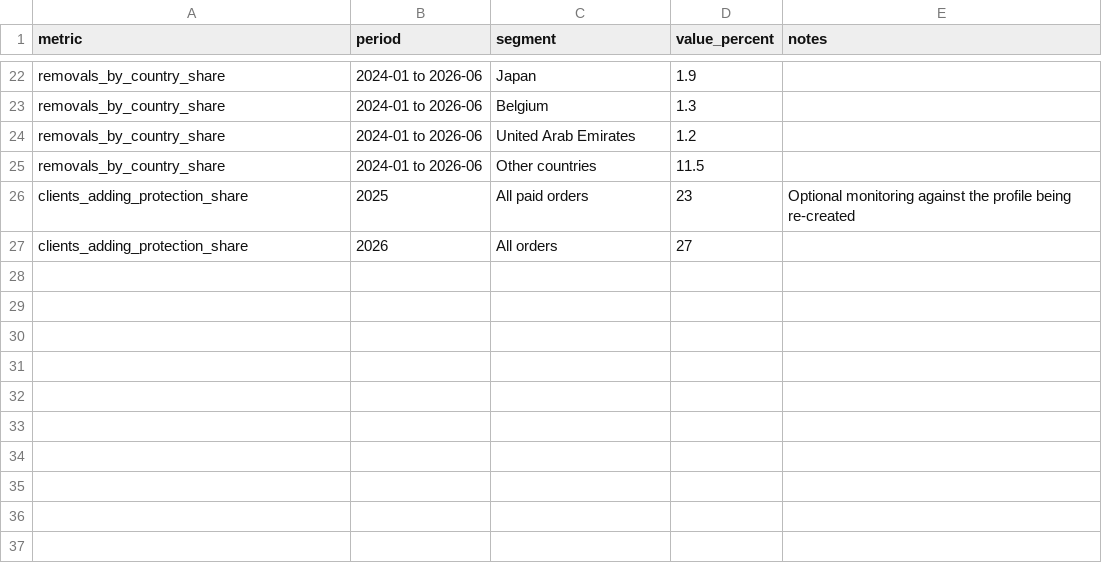
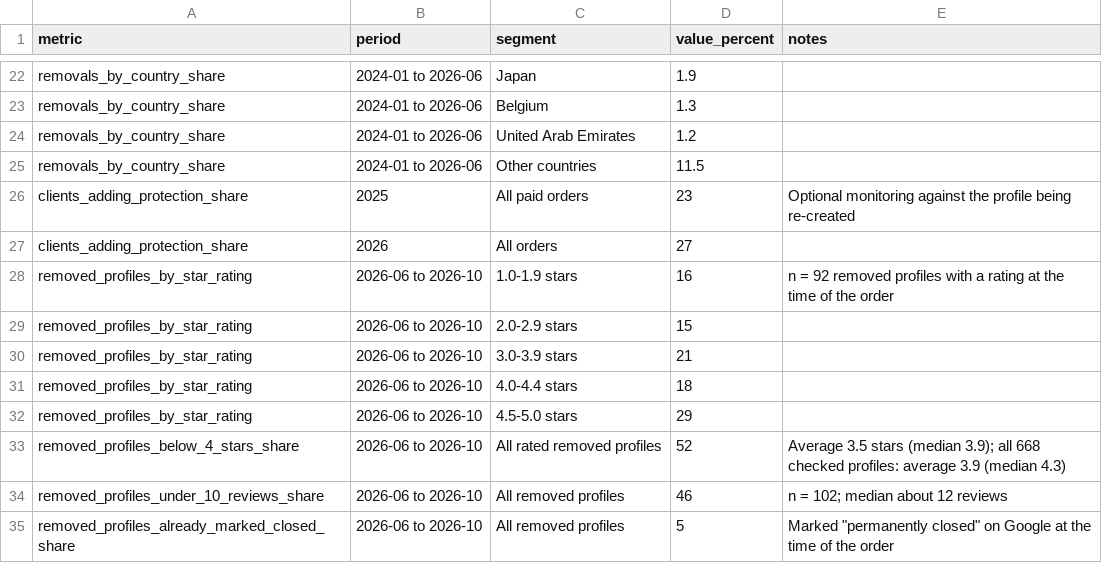
Before and after one commit to maximilian-invest/RapidRemove, a CSV file: public/data/rapidremove-gbp-removal-report-2026.csv, drawn as a sheet; only a part is shown, gaps mark what is left out.

```diff
--- a/public/data/rapidremove-gbp-removal-report-2026.csv
+++ b/public/data/rapidremove-gbp-removal-report-2026.csv
@@ -27 +27,9 @@ clients_adding_protection_share,2025,All paid orders,23,Optional monitoring agai
 clients_adding_protection_share,2026,All orders,27,
+removed_profiles_by_star_rating,2026-06 to 2026-10,1.0-1.9 stars,16,n = 92 removed profiles with a rating at the time of the order
+removed_profiles_by_star_rating,2026-06 to 2026-10,2.0-2.9 stars,15,
+removed_profiles_by_star_rating,2026-06 to 2026-10,3.0-3.9 stars,21,
+removed_profiles_by_star_rating,2026-06 to 2026-10,4.0-4.4 stars,18,
+removed_profiles_by_star_rating,2026-06 to 2026-10,4.5-5.0 stars,29,
+removed_profiles_below_4_stars_share,2026-06 to 2026-10,All rated removed profiles,52,Average 3.5 stars (median 3.9); all 668 checked profiles: average 3.9 (median 4.3)
+removed_profiles_under_10_reviews_share,2026-06 to 2026-10,All removed profiles,46,n = 102; median about 12 reviews
+removed_profiles_already_marked_closed_share,2026-06 to 2026-10,All removed profiles,5,Marked "permanently closed" on Google at the time of the order
```
Also changed, not shown: 4 other files.
